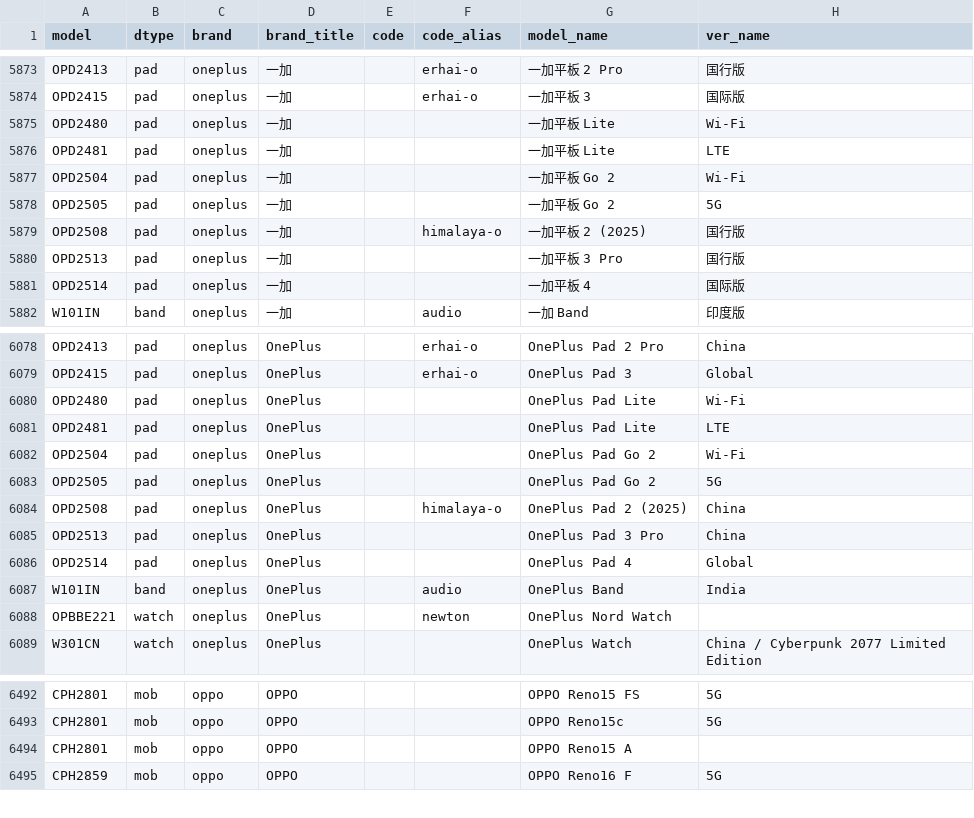
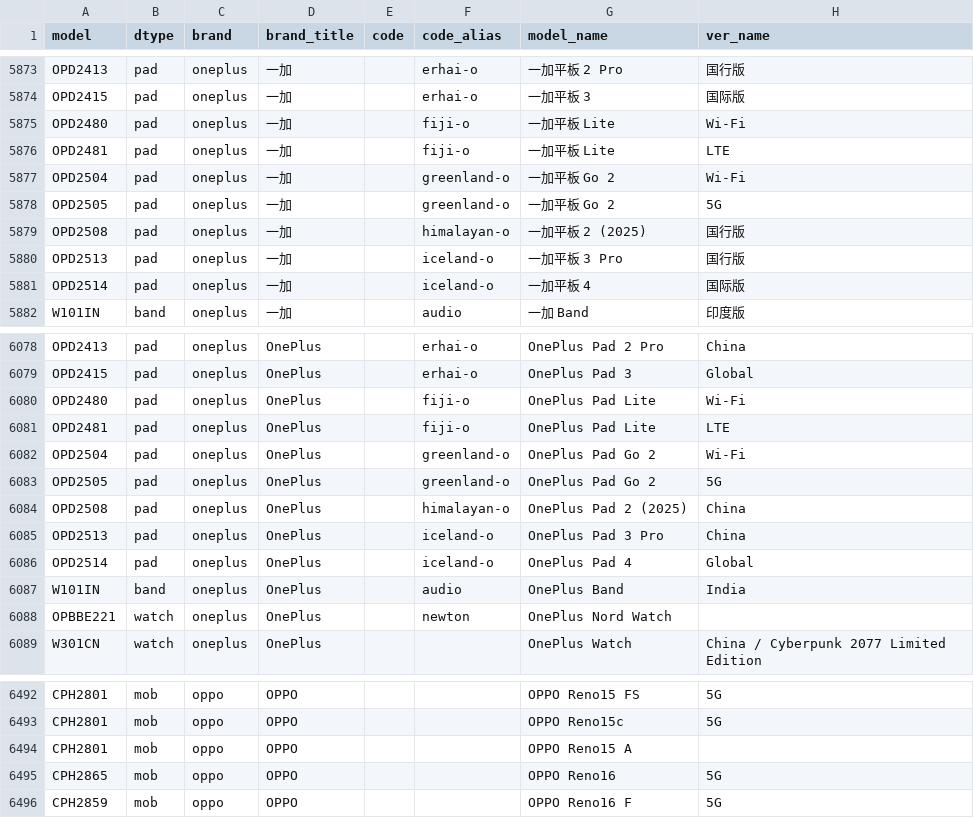
Before and after one commit to ITxiao6666/MobileModels-csv, a CSV file: models.csv, drawn as a sheet; only a part is shown, gaps mark what is left out.

Commit message:
Sync with MobileModels b23b72f4efc2287b39c2a4b889c2c81efc69a1d2

```diff
--- a/models.csv
+++ b/models.csv
@@ -5874,9 +5874,9 @@ OPD2413,pad,oneplus,一加,,erhai-o,一加平板 2 Pro,国行版
 OPD2415,pad,oneplus,一加,,erhai-o,一加平板 3,国际版
-OPD2480,pad,oneplus,一加,,,一加平板 Lite,Wi-Fi
-OPD2481,pad,oneplus,一加,,,一加平板 Lite,LTE
-OPD2504,pad,oneplus,一加,,,一加平板 Go 2,Wi-Fi
-OPD2505,pad,oneplus,一加,,,一加平板 Go 2,5G
-OPD2508,pad,oneplus,一加,,himalaya-o,一加平板 2 (2025),国行版
-OPD2513,pad,oneplus,一加,,,一加平板 3 Pro,国行版
-OPD2514,pad,oneplus,一加,,,一加平板 4,国际版
+OPD2480,pad,oneplus,一加,,fiji-o,一加平板 Lite,Wi-Fi
+OPD2481,pad,oneplus,一加,,fiji-o,一加平板 Lite,LTE
+OPD2504,pad,oneplus,一加,,greenland-o,一加平板 Go 2,Wi-Fi
+OPD2505,pad,oneplus,一加,,greenland-o,一加平板 Go 2,5G
+OPD2508,pad,oneplus,一加,,himalayan-o,一加平板 2 (2025),国行版
+OPD2513,pad,oneplus,一加,,iceland-o,一加平板 3 Pro,国行版
+OPD2514,pad,oneplus,一加,,iceland-o,一加平板 4,国际版
 W101IN,band,oneplus,一加,,audio,一加 Band,印度版
@@ -6079,9 +6079,9 @@ OPD2413,pad,oneplus,OnePlus,,erhai-o,OnePlus Pad 2 Pro,China
 OPD2415,pad,oneplus,OnePlus,,erhai-o,OnePlus Pad 3,Global
-OPD2480,pad,oneplus,OnePlus,,,OnePlus Pad Lite,Wi-Fi
-OPD2481,pad,oneplus,OnePlus,,,OnePlus Pad Lite,LTE
-OPD2504,pad,oneplus,OnePlus,,,OnePlus Pad Go 2,Wi-Fi
-OPD2505,pad,oneplus,OnePlus,,,OnePlus Pad Go 2,5G
-OPD2508,pad,oneplus,OnePlus,,himalaya-o,OnePlus Pad 2 (2025),China
-OPD2513,pad,oneplus,OnePlus,,,OnePlus Pad 3 Pro,China
-OPD2514,pad,oneplus,OnePlus,,,OnePlus Pad 4,Global
+OPD2480,pad,oneplus,OnePlus,,fiji-o,OnePlus Pad Lite,Wi-Fi
+OPD2481,pad,oneplus,OnePlus,,fiji-o,OnePlus Pad Lite,LTE
+OPD2504,pad,oneplus,OnePlus,,greenland-o,OnePlus Pad Go 2,Wi-Fi
+OPD2505,pad,oneplus,OnePlus,,greenland-o,OnePlus Pad Go 2,5G
+OPD2508,pad,oneplus,OnePlus,,himalayan-o,OnePlus Pad 2 (2025),China
+OPD2513,pad,oneplus,OnePlus,,iceland-o,OnePlus Pad 3 Pro,China
+OPD2514,pad,oneplus,OnePlus,,iceland-o,OnePlus Pad 4,Global
 W101IN,band,oneplus,OnePlus,,audio,OnePlus Band,India
@@ -6494,2 +6494,3 @@ CPH2801,mob,oppo,OPPO,,,OPPO Reno15c,5G
 CPH2801,mob,oppo,OPPO,,,OPPO Reno15 A,
+CPH2865,mob,oppo,OPPO,,,OPPO Reno16,5G
 CPH2859,mob,oppo,OPPO,,,OPPO Reno16 F,5G
```
Also changed, not shown: 1 other file.
